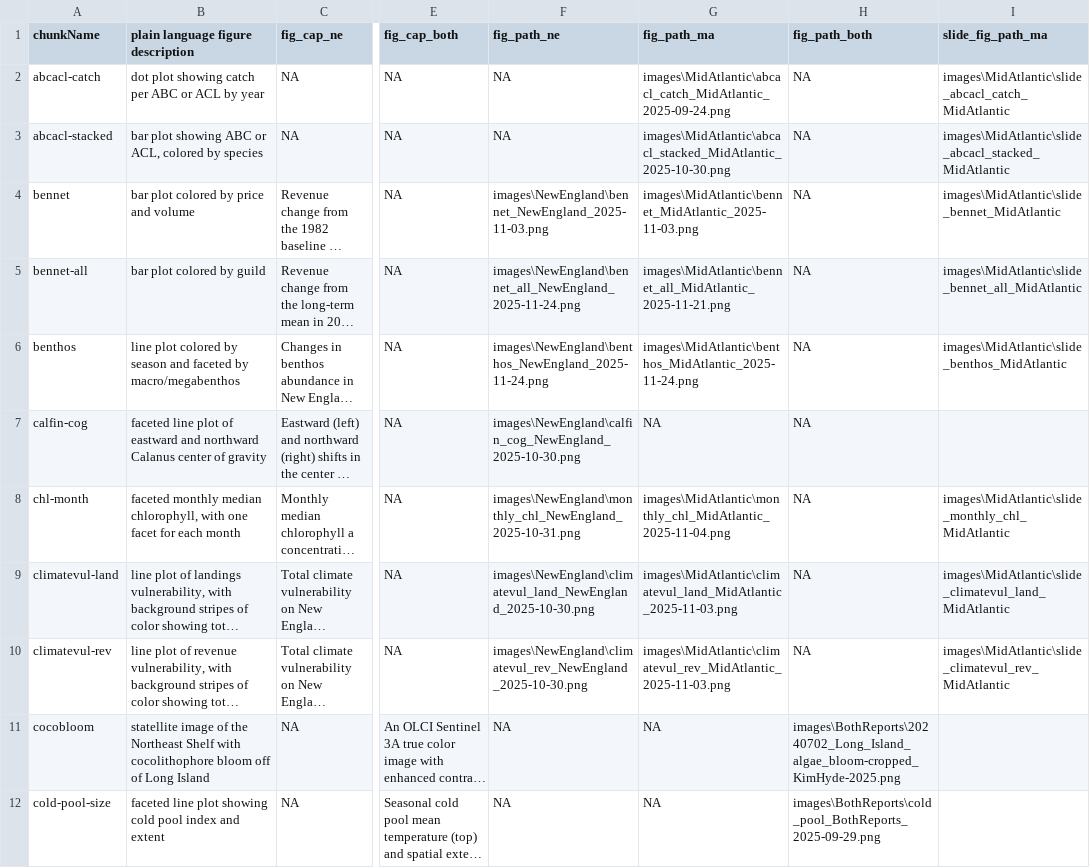
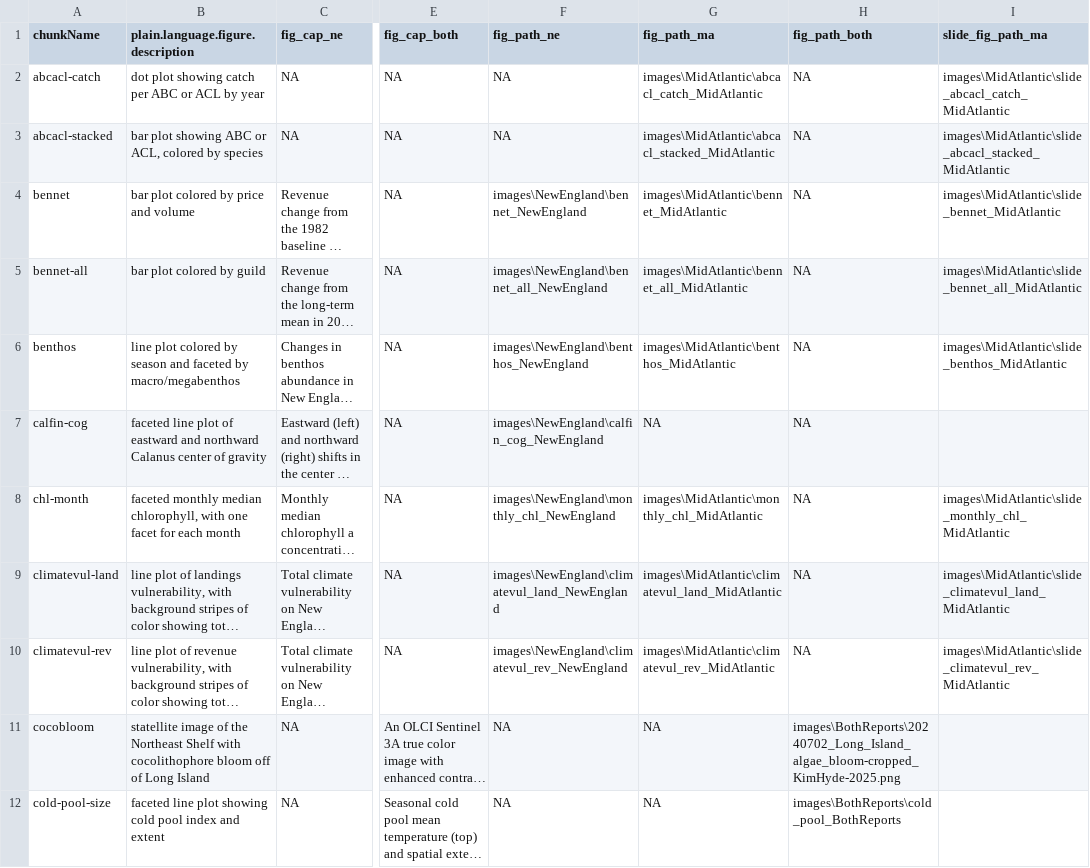
Before and after one commit to NEFSC/READ-EDAB-SOE_reports, a CSV file: utils/figure_captions_summary.csv, drawn as a sheet; only a part is shown, gaps mark what is left out; long unchanged cells end in …; the diff covers the shown part only; the diff names each change by its address in the sheet, - before the commit and + after, or states it on an @@ line.

Commit message:
test knit both regions report, fix file paths

```diff
--- a/utils/figure_captions_summary.csv
+++ b/utils/figure_captions_summary.csv
-B1: plain language figure description
+B1: plain.language.figure.description
-G2 (fig_path_ma): images\MidAtlantic\abcacl_catch_MidAtlantic_2025-09-24.png
+G2 (fig_path_ma): images\MidAtlantic\abcacl_catch_MidAtlantic
-G3 (fig_path_ma): images\MidAtlantic\abcacl_stacked_MidAtlantic_2025-10-30.png
+G3 (fig_path_ma): images\MidAtlantic\abcacl_stacked_MidAtlantic
-F4 (fig_path_ne): images\NewEngland\bennet_NewEngland_2025-11-03.png
+F4 (fig_path_ne): images\NewEngland\bennet_NewEngland
-G4 (fig_path_ma): images\MidAtlantic\bennet_MidAtlantic_2025-11-03.png
+G4 (fig_path_ma): images\MidAtlantic\bennet_MidAtlantic
-F5 (fig_path_ne): images\NewEngland\bennet_all_NewEngland_2025-11-24.png
+F5 (fig_path_ne): images\NewEngland\bennet_all_NewEngland
-G5 (fig_path_ma): images\MidAtlantic\bennet_all_MidAtlantic_2025-11-21.png
+G5 (fig_path_ma): images\MidAtlantic\bennet_all_MidAtlantic
-F6 (fig_path_ne): images\NewEngland\benthos_NewEngland_2025-11-24.png
+F6 (fig_path_ne): images\NewEngland\benthos_NewEngland
-G6 (fig_path_ma): images\MidAtlantic\benthos_MidAtlantic_2025-11-24.png
+G6 (fig_path_ma): images\MidAtlantic\benthos_MidAtlantic
-F7 (fig_path_ne): images\NewEngland\calfin_cog_NewEngland_2025-10-30.png
+F7 (fig_path_ne): images\NewEngland\calfin_cog_NewEngland
-F8 (fig_path_ne): images\NewEngland\monthly_chl_NewEngland_2025-10-31.png
+F8 (fig_path_ne): images\NewEngland\monthly_chl_NewEngland
-G8 (fig_path_ma): images\MidAtlantic\monthly_chl_MidAtlantic_2025-11-04.png
+G8 (fig_path_ma): images\MidAtlantic\monthly_chl_MidAtlantic
-F9 (fig_path_ne): images\NewEngland\climatevul_land_NewEngland_2025-10-30.png
+F9 (fig_path_ne): images\NewEngland\climatevul_land_NewEngland
-G9 (fig_path_ma): images\MidAtlantic\climatevul_land_MidAtlantic_2025-11-03.png
+G9 (fig_path_ma): images\MidAtlantic\climatevul_land_MidAtlantic
-F10 (fig_path_ne): images\NewEngland\climatevul_rev_NewEngland_2025-10-30.png
+F10 (fig_path_ne): images\NewEngland\climatevul_rev_NewEngland
-G10 (fig_path_ma): images\MidAtlantic\climatevul_rev_MidAtlantic_2025-11-03.png
+G10 (fig_path_ma): images\MidAtlantic\climatevul_rev_MidAtlantic
-H12 (fig_path_both): images\BothReports\cold_pool_BothReports_2025-09-29.png
+H12 (fig_path_both): images\BothReports\cold_pool_BothReports
```
Also changed, not shown: 74 edited cells elsewhere in this file, 5 other files.
